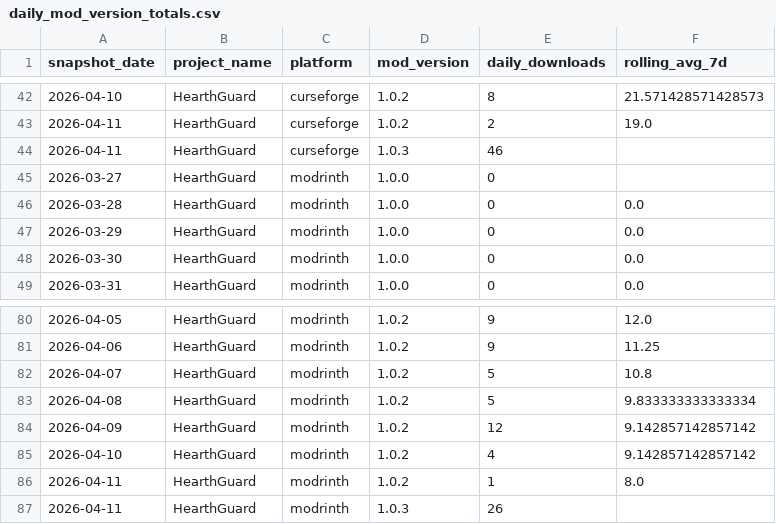
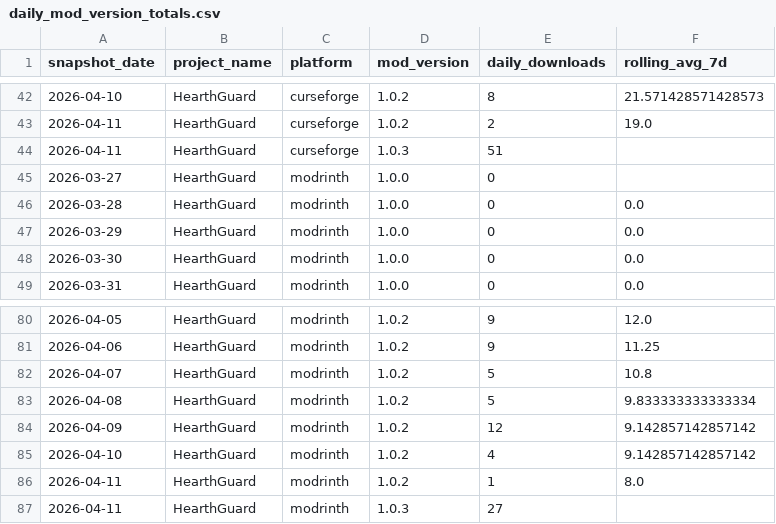
Before and after one commit to kingnhcomcast/modtracker, a CSV file: docs/daily_mod_version_totals.csv, drawn as a sheet; only a part is shown, gaps mark what is left out.

```diff
--- a/docs/daily_mod_version_totals.csv
+++ b/docs/daily_mod_version_totals.csv
@@ -43,3 +43,3 @@ snapshot_date,project_name,platform,mod_version,daily_downloads,rolling_avg_7d
 2026-04-11,HearthGuard,curseforge,1.0.2,2,19.0
-2026-04-11,HearthGuard,curseforge,1.0.3,46,
+2026-04-11,HearthGuard,curseforge,1.0.3,51,
 2026-03-27,HearthGuard,modrinth,1.0.0,0,
@@ -86,2 +86,2 @@ snapshot_date,project_name,platform,mod_version,daily_downloads,rolling_avg_7d
 2026-04-11,HearthGuard,modrinth,1.0.2,1,8.0
-2026-04-11,HearthGuard,modrinth,1.0.3,26,
+2026-04-11,HearthGuard,modrinth,1.0.3,27,
```
Also changed, not shown: docs/daily_loader_totals.csv, docs/daily_mc_version_totals.csv, 26 other files.
